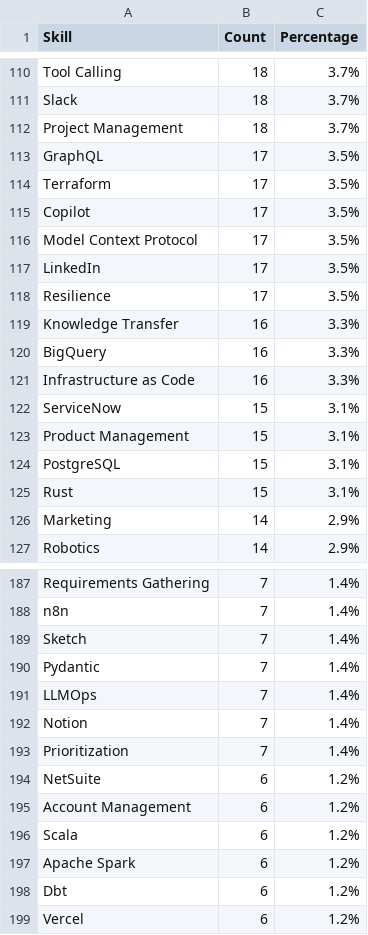
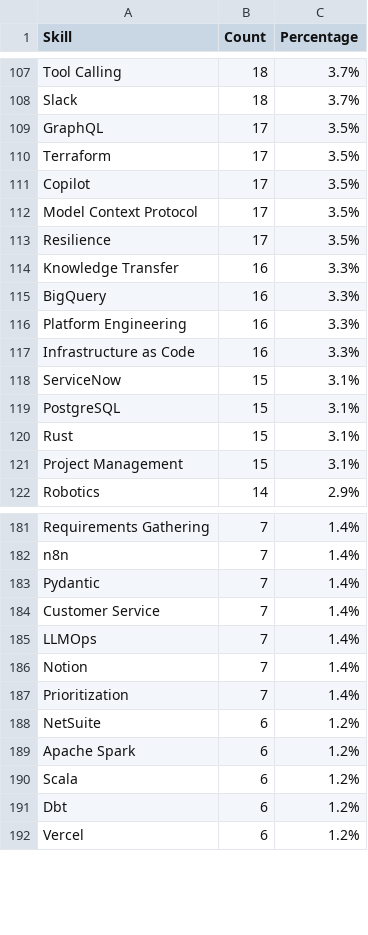
Before and after one commit to codebasics/job-scrapper, a CSV file: Analysis/FDE/csv/Forward_Deployed_Engineer_export.csv, drawn as a sheet; only a part is shown, gaps mark what is left out; the diff covers the shown part only.

Commit message:
Fix skill false positives with JD context filtering
Regex term matching had no notion of context, so a hit anywhere in a JD
became a "required skill". Reported case: "Sales" extracted from
"this is NOT a pre-sales role" and "partner closely with Sales,
Solutions Architecture and Product".

Root causes found:
- realtime_validator.validate_skills() accepted extracted_skills and
  never read it, re-running raw regex via .test() (positions discarded,
  so context checking was structurally impossible)
- skill_validator.calculate_accuracy() used the regex sweep as its own
  ground truth, so a false positive was a true positive by construction
- the scrapers' "low precision" gate was inverted: it replaced skills
  with the FULL unfiltered canonical sweep
- docs/VALIDATION_ARCHITECTURE.md specified this layer; it existed only
  as a read-only shell audit nothing calls

Fix - new jd_context_filter.py gates each match by position, hooked into
SkillValidator.validate_and_extract() (the only path that reaches the
DB; calculate_accuracy calls it, so the inverted gate is fixed too):
- negated        "not a pre-sales role"            (universal)
- other-team     "partner closely with Sales"      (dept terms only)
- collab-dept    "work with Sales, ..."            (dept terms only)
- product-domain "across sales, collections, ..."  (dept terms only)
- boilerplate    About Us / Benefits prose         (dept terms only)

Department/domain/section rules apply only to business-function terms, so
technical skills can never be dropped by them. "not just X, but Y" is
treated as inclusive. Section rules never veto technical skills, since
scraped JDs are often flattened and segmentation is approximate.

Reference repairs for defects context cannot fix:
- Organization: \borganization\b could never match "organizational" and
  so only ever matched the company-sense noun
- Sketch: 89% of hits were the verb, not the design tool
- Regression: conflated ML regression with regression testing
- Sales: no longer matches inside pre-/post-sales
- LinkedIn: narrowed to Ads/Recruiter/Sales Navigator
- removed Fresh and Use Case (not skills)

Also pre-compile patterns: ~7000 patterns thrash re's 512-entry cache
(2.8x faster, 446ms/job).

FDE: 7501 -> 7195 skill tags (-306, -4.1%); Python/Kubernetes/SQL/
Docker/TypeScript/API all 0 removals. 26 regression tests added.

```diff
--- a/Analysis/FDE/csv/Forward_Deployed_Engineer_export.csv
+++ b/Analysis/FDE/csv/Forward_Deployed_Engineer_export.csv
@@ -111,3 +108,2 @@ Tool Calling,18,3.7%
 Slack,18,3.7%
-Project Management,18,3.7%
 GraphQL,17,3.5%
@@ -116,3 +112,2 @@ Copilot,17,3.5%
 Model Context Protocol,17,3.5%
-LinkedIn,17,3.5%
 Resilience,17,3.5%
@@ -120,8 +115,8 @@ Knowledge Transfer,16,3.3%
 BigQuery,16,3.3%
+Platform Engineering,16,3.3%
 Infrastructure as Code,16,3.3%
 ServiceNow,15,3.1%
-Product Management,15,3.1%
 PostgreSQL,15,3.1%
 Rust,15,3.1%
-Marketing,14,2.9%
+Project Management,15,3.1%
 Robotics,14,2.9%
@@ -188,4 +182,4 @@ Requirements Gathering,7,1.4%
 n8n,7,1.4%
-Sketch,7,1.4%
 Pydantic,7,1.4%
+Customer Service,7,1.4%
 LLMOps,7,1.4%
@@ -194,5 +188,4 @@ Prioritization,7,1.4%
 NetSuite,6,1.2%
-Account Management,6,1.2%
+Apache Spark,6,1.2%
 Scala,6,1.2%
-Apache Spark,6,1.2%
 Dbt,6,1.2%
```
Also changed, not shown: 19 added rows, 21 removed rows, 22 moved rows and 14 edited cells elsewhere in this file, 8 other files.
